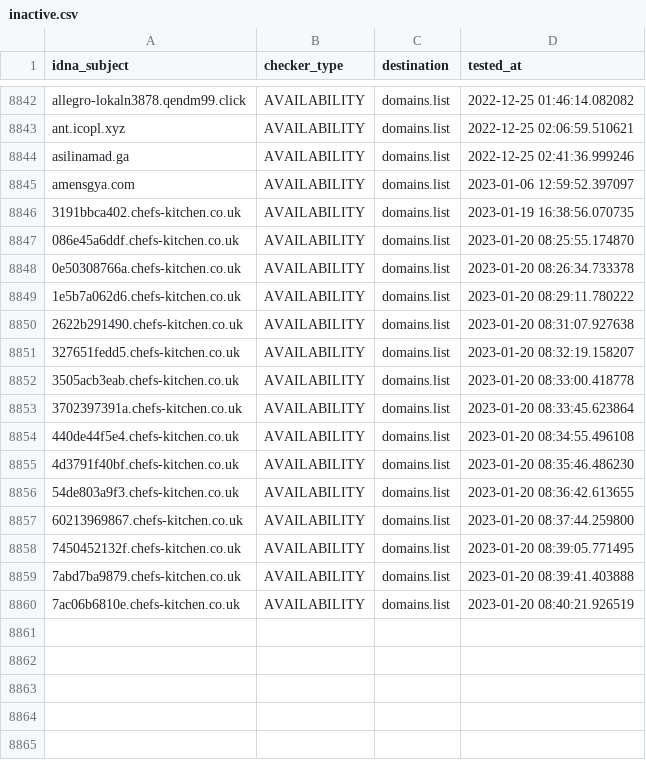
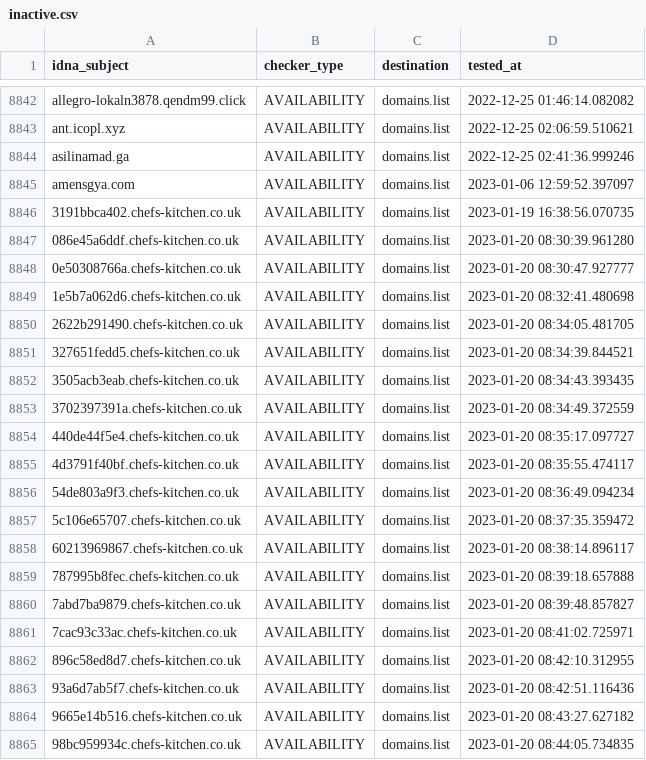
Before and after one commit to Ultimate-Hosts-Blacklist/KADhosts_azet12, a CSV file: .pyfunceble/inactive.csv, drawn as a sheet; only a part is shown, gaps mark what is left out.

```diff
--- a/.pyfunceble/inactive.csv
+++ b/.pyfunceble/inactive.csv
@@ -8846,15 +8846,20 @@ amensgya.com,AVAILABILITY,domains.list,2023-01-06 12:59:52.397097
 3191bbca402.chefs-kitchen.co.uk,AVAILABILITY,domains.list,2023-01-19 16:38:56.070735
-086e45a6ddf.chefs-kitchen.co.uk,AVAILABILITY,domains.list,2023-01-20 08:25:55.174870
-0e50308766a.chefs-kitchen.co.uk,AVAILABILITY,domains.list,2023-01-20 08:26:34.733378
-1e5b7a062d6.chefs-kitchen.co.uk,AVAILABILITY,domains.list,2023-01-20 08:29:11.780222
-2622b291490.chefs-kitchen.co.uk,AVAILABILITY,domains.list,2023-01-20 08:31:07.927638
-327651fedd5.chefs-kitchen.co.uk,AVAILABILITY,domains.list,2023-01-20 08:32:19.158207
-3505acb3eab.chefs-kitchen.co.uk,AVAILABILITY,domains.list,2023-01-20 08:33:00.418778
-3702397391a.chefs-kitchen.co.uk,AVAILABILITY,domains.list,2023-01-20 08:33:45.623864
-440de44f5e4.chefs-kitchen.co.uk,AVAILABILITY,domains.list,2023-01-20 08:34:55.496108
-4d3791f40bf.chefs-kitchen.co.uk,AVAILABILITY,domains.list,2023-01-20 08:35:46.486230
-54de803a9f3.chefs-kitchen.co.uk,AVAILABILITY,domains.list,2023-01-20 08:36:42.613655
-60213969867.chefs-kitchen.co.uk,AVAILABILITY,domains.list,2023-01-20 08:37:44.259800
-7450452132f.chefs-kitchen.co.uk,AVAILABILITY,domains.list,2023-01-20 08:39:05.771495
-7abd7ba9879.chefs-kitchen.co.uk,AVAILABILITY,domains.list,2023-01-20 08:39:41.403888
-7ac06b6810e.chefs-kitchen.co.uk,AVAILABILITY,domains.list,2023-01-20 08:40:21.926519
+086e45a6ddf.chefs-kitchen.co.uk,AVAILABILITY,domains.list,2023-01-20 08:30:39.961280
+0e50308766a.chefs-kitchen.co.uk,AVAILABILITY,domains.list,2023-01-20 08:30:47.927777
+1e5b7a062d6.chefs-kitchen.co.uk,AVAILABILITY,domains.list,2023-01-20 08:32:41.480698
+2622b291490.chefs-kitchen.co.uk,AVAILABILITY,domains.list,2023-01-20 08:34:05.481705
+327651fedd5.chefs-kitchen.co.uk,AVAILABILITY,domains.list,2023-01-20 08:34:39.844521
+3505acb3eab.chefs-kitchen.co.uk,AVAILABILITY,domains.list,2023-01-20 08:34:43.393435
+3702397391a.chefs-kitchen.co.uk,AVAILABILITY,domains.list,2023-01-20 08:34:49.372559
+440de44f5e4.chefs-kitchen.co.uk,AVAILABILITY,domains.list,2023-01-20 08:35:17.097727
+4d3791f40bf.chefs-kitchen.co.uk,AVAILABILITY,domains.list,2023-01-20 08:35:55.474117
+54de803a9f3.chefs-kitchen.co.uk,AVAILABILITY,domains.list,2023-01-20 08:36:49.094234
+5c106e65707.chefs-kitchen.co.uk,AVAILABILITY,domains.list,2023-01-20 08:37:35.359472
+60213969867.chefs-kitchen.co.uk,AVAILABILITY,domains.list,2023-01-20 08:38:14.896117
+787995b8fec.chefs-kitchen.co.uk,AVAILABILITY,domains.list,2023-01-20 08:39:18.657888
+7abd7ba9879.chefs-kitchen.co.uk,AVAILABILITY,domains.list,2023-01-20 08:39:48.857827
+7cac93c33ac.chefs-kitchen.co.uk,AVAILABILITY,domains.list,2023-01-20 08:41:02.725971
+896c58ed8d7.chefs-kitchen.co.uk,AVAILABILITY,domains.list,2023-01-20 08:42:10.312955
+93a6d7ab5f7.chefs-kitchen.co.uk,AVAILABILITY,domains.list,2023-01-20 08:42:51.116436
+9665e14b516.chefs-kitchen.co.uk,AVAILABILITY,domains.list,2023-01-20 08:43:27.627182
+98bc959934c.chefs-kitchen.co.uk,AVAILABILITY,domains.list,2023-01-20 08:44:05.734835
```
Also changed, not shown: 11 other files.
